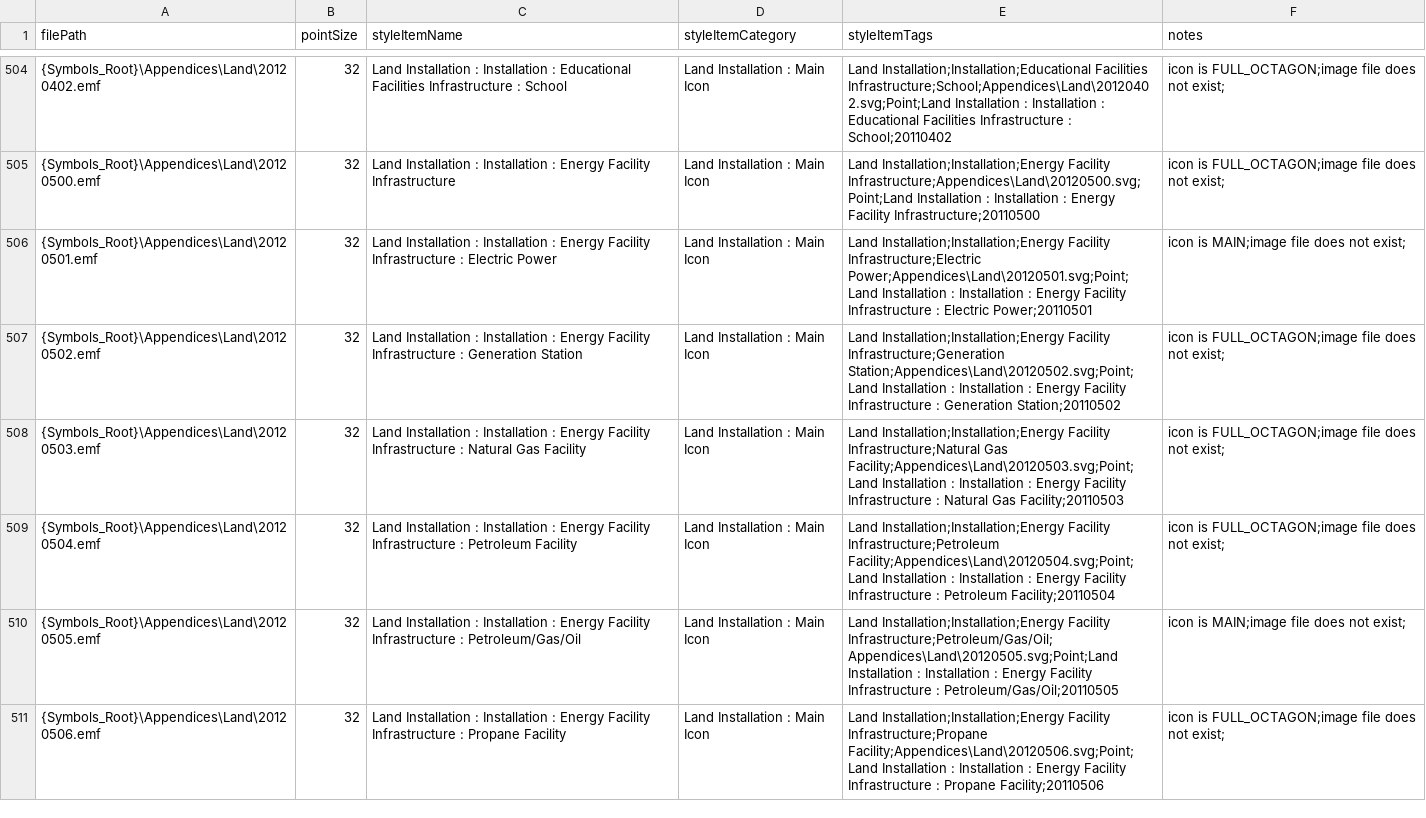
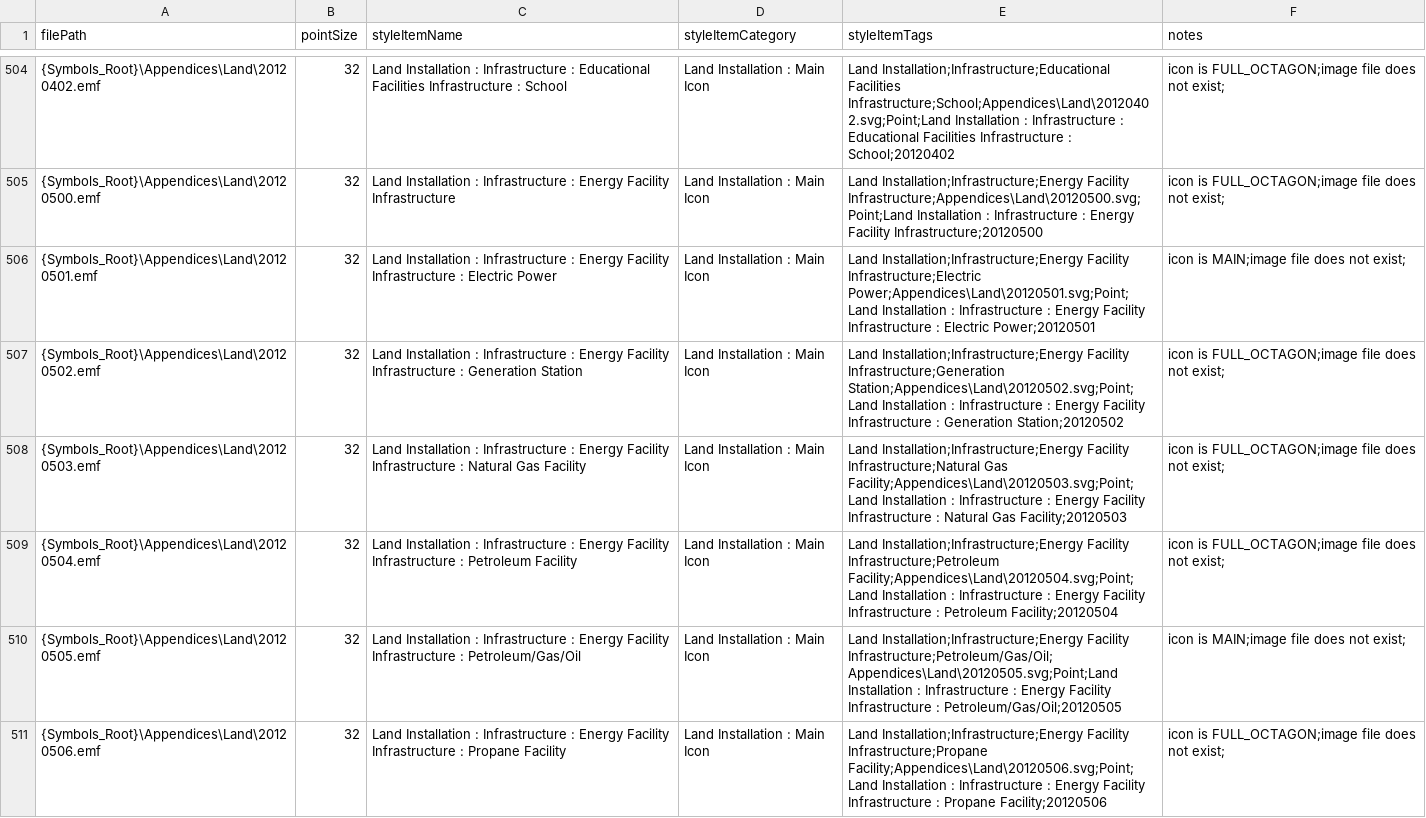
Before and after one commit to Esri/joint-military-symbology-xml, a CSV file: samples/imagefile_name_category_tags/Military-Land-Source-Icons.csv, drawn as a sheet; only a part is shown, gaps mark what is left out; the diff covers the shown part only; the diff names each change by its address in the sheet, - before the commit and + after, or states it on an @@ line.

Commit message:
Corrected Land Installation/Infrastructure Issue
Corrected issue in XML, reran batch files for all.
@lfunkhouser, this should correct your issue.

```diff
--- a/samples/imagefile_name_category_tags/Military-Land-Source-Icons.csv
+++ b/samples/imagefile_name_category_tags/Military-Land-Source-Icons.csv
-C504 (styleItemName): …Installation : Installation : Educational…
+C504 (styleItemName): …Installation : Infrastructure : Educational…
-E504 (styleItemTags): Land Installation;Installation;Educational Facilities Infrastructure;School;Appendices\Land\20120402.svg;Point;Land Installation : Installation : Educational Facilities Infrastructure : School;20110402
+E504 (styleItemTags): Land Installation;Infrastructure;Educational Facilities Infrastructure;School;Appendices\Land\20120402.svg;Point;Land Installation : Infrastructure : Educational Facilities Infrastructure : School;20120402
-C505 (styleItemName): …Installation : Installation : Energy…
+C505 (styleItemName): …Installation : Infrastructure : Energy…
-E505 (styleItemTags): Land Installation;Installation;Energy Facility Infrastructure;Appendices\Land\20120500.svg;Point;Land Installation : Installation : Energy Facility Infrastructure;20110500
+E505 (styleItemTags): Land Installation;Infrastructure;Energy Facility Infrastructure;Appendices\Land\20120500.svg;Point;Land Installation : Infrastructure : Energy Facility Infrastructure;20120500
-C506 (styleItemName): …Installation : Installation : Energy…
+C506 (styleItemName): …Installation : Infrastructure : Energy…
-E506 (styleItemTags): Land Installation;Installation;Energy Facility Infrastructure;Electric Power;Appendices\Land\20120501.svg;Point;Land Installation : Installation : Energy Facility Infrastructure : Electric Power;20110501
+E506 (styleItemTags): Land Installation;Infrastructure;Energy Facility Infrastructure;Electric Power;Appendices\Land\20120501.svg;Point;Land Installation : Infrastructure : Energy Facility Infrastructure : Electric Power;20120501
-C507 (styleItemName): …Installation : Installation : Energy…
+C507 (styleItemName): …Installation : Infrastructure : Energy…
-E507 (styleItemTags): Land Installation;Installation;Energy Facility Infrastructure;Generation Station;Appendices\Land\20120502.svg;Point;Land Installation : Installation : Energy Facility Infrastructure : Generation Station;20110502
+E507 (styleItemTags): Land Installation;Infrastructure;Energy Facility Infrastructure;Generation Station;Appendices\Land\20120502.svg;Point;Land Installation : Infrastructure : Energy Facility Infrastructure : Generation Station;20120502
-C508 (styleItemName): …Installation : Installation : Energy…
+C508 (styleItemName): …Installation : Infrastructure : Energy…
-E508 (styleItemTags): Land Installation;Installation;Energy Facility Infrastructure;Natural Gas Facility;Appendices\Land\20120503.svg;Point;Land Installation : Installation : Energy Facility Infrastructure : Natural Gas Facility;20110503
+E508 (styleItemTags): Land Installation;Infrastructure;Energy Facility Infrastructure;Natural Gas Facility;Appendices\Land\20120503.svg;Point;Land Installation : Infrastructure : Energy Facility Infrastructure : Natural Gas Facility;20120503
-C509 (styleItemName): …Installation : Installation : Energy…
+C509 (styleItemName): …Installation : Infrastructure : Energy…
-E509 (styleItemTags): Land Installation;Installation;Energy Facility Infrastructure;Petroleum Facility;Appendices\Land\20120504.svg;Point;Land Installation : Installation : Energy Facility Infrastructure : Petroleum Facility;20110504
+E509 (styleItemTags): Land Installation;Infrastructure;Energy Facility Infrastructure;Petroleum Facility;Appendices\Land\20120504.svg;Point;Land Installation : Infrastructure : Energy Facility Infrastructure : Petroleum Facility;20120504
-C510 (styleItemName): …Installation : Installation : Energy…
+C510 (styleItemName): …Installation : Infrastructure : Energy…
-E510 (styleItemTags): Land Installation;Installation;Energy Facility Infrastructure;Petroleum/Gas/Oil;Appendices\Land\20120505.svg;Point;Land Installation : Installation : Energy Facility Infrastructure : Petroleum/Gas/Oil;20110505
+E510 (styleItemTags): Land Installation;Infrastructure;Energy Facility Infrastructure;Petroleum/Gas/Oil;Appendices\Land\20120505.svg;Point;Land Installation : Infrastructure : Energy Facility Infrastructure : Petroleum/Gas/Oil;20120505
-C511 (styleItemName): …Installation : Installation : Energy…
+C511 (styleItemName): …Installation : Infrastructure : Energy…
-E511 (styleItemTags): Land Installation;Installation;Energy Facility Infrastructure;Propane Facility;Appendices\Land\20120506.svg;Point;Land Installation : Installation : Energy Facility Infrastructure : Propane Facility;20110506
+E511 (styleItemTags): Land Installation;Infrastructure;Energy Facility Infrastructure;Propane Facility;Appendices\Land\20120506.svg;Point;Land Installation : Infrastructure : Energy Facility Infrastructure : Propane Facility;20120506
```
Also changed, not shown: 161 edited cells elsewhere in this file, samples/entity_modifier_domains_values/All_Coded_Domain_Entities.csv, samples/simple_symbolset_entity_modifier_codes/All_Entities.csv, 1 other file.
